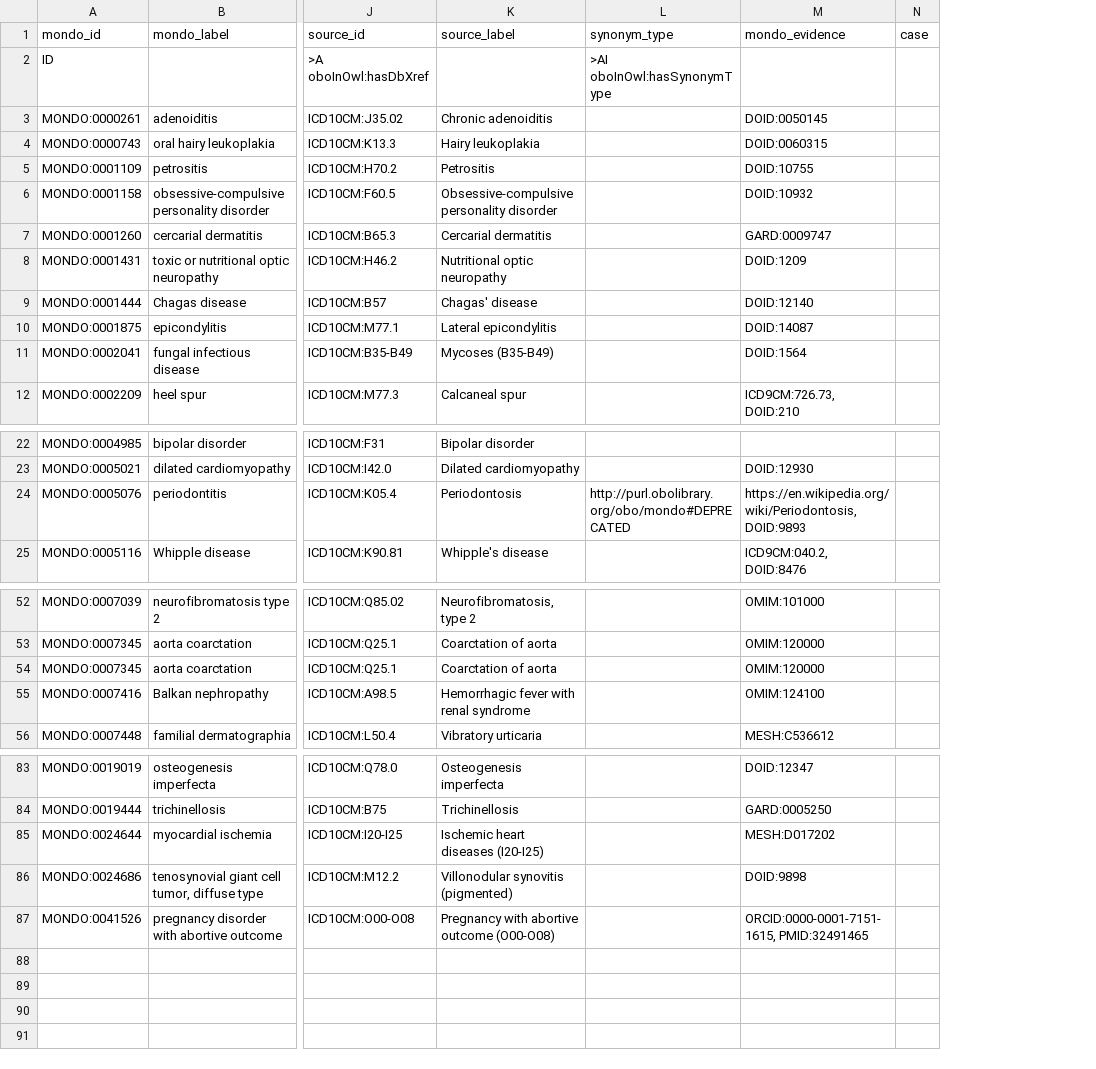
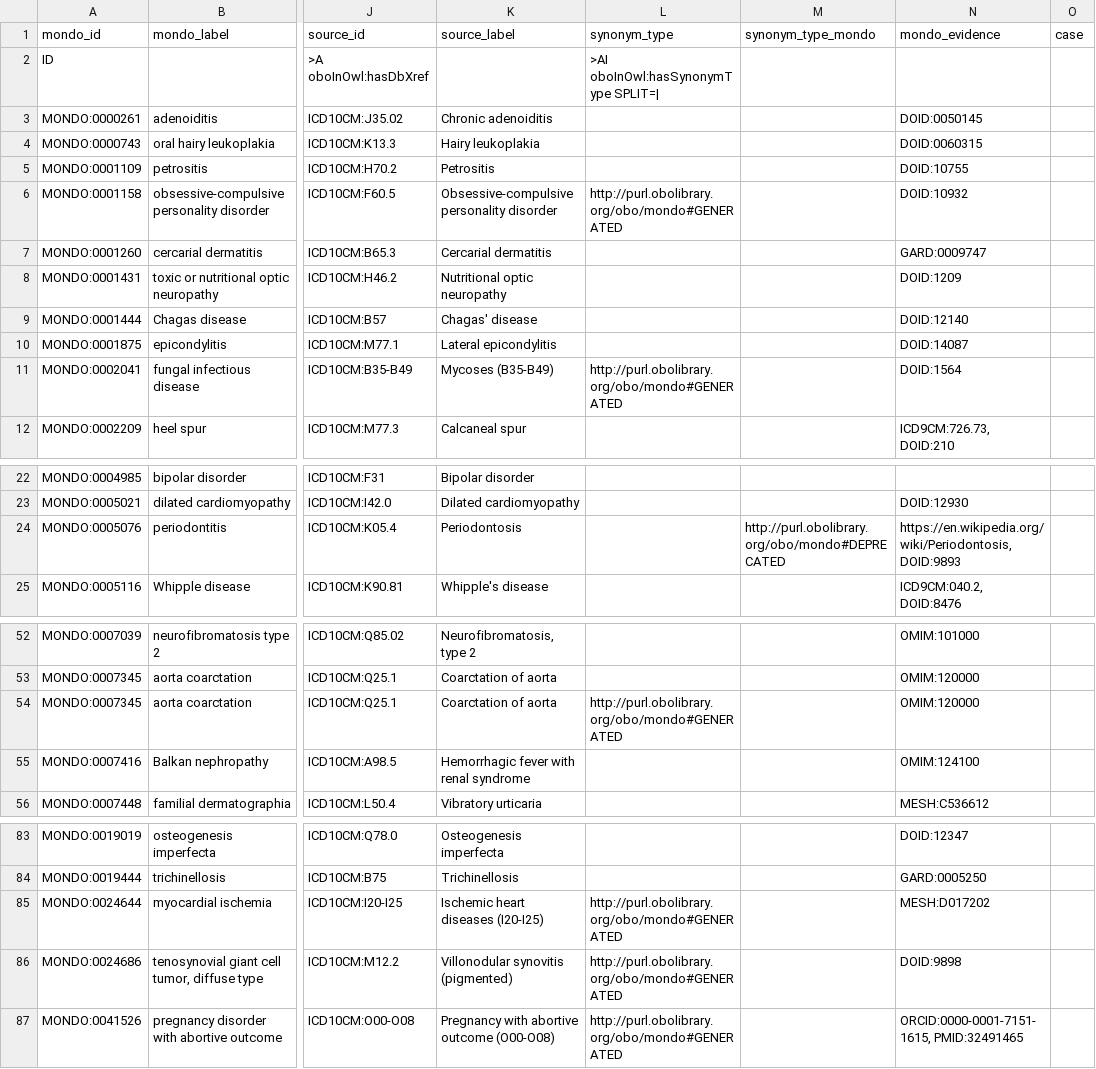
Before and after one commit to monarch-initiative/mondo-ingest, a TSV file: src/ontology/reports/icd10cm.synonyms.updated.robot.tsv, drawn as a sheet; only a part is shown, gaps mark what is left out; the diff names each change by its address in the sheet, - before the commit and + after, or states it on an @@ line.

Commit message:
Synchronization: Synonyms - `synonym_type` (#639)
Synonym synchronization: synonym types
- Update: New feature 'synonym_type' column to synonym sync outputs. Contains a combination of Mondo types declared for mapped synonyms as well as those obtained from the source, either declared in the component, or inferred by logic, e.g. mondo#ABBREVIATION. Previous 'synonym_type' column renamed to 'synonym_type_mondo'.
- Update: The output which combines all rows for all cases for all sources is now in reports/ rather than tmp/

Synonym sync: general updates
- Bug fix: Dropped duplicate rows
- Removed -deleted case references; this is currently not an active feature
- Update: Generated new outputs

```diff
--- a/src/ontology/reports/icd10cm.synonyms.updated.robot.tsv
+++ b/src/ontology/reports/icd10cm.synonyms.updated.robot.tsv
+column M (synonym_type_mondo), row 24: http://purl.obolibrary.org/obo/mondo#DEPRECATED
-L2 (synonym_type): >AI oboInOwl:hasSynonymType
+L2 (synonym_type): >AI oboInOwl:hasSynonymType SPLIT=|
-L6 (synonym_type): (empty)
+L6 (synonym_type): http://purl.obolibrary.org/obo/mondo#GENERATED
-L11 (synonym_type): (empty)
+L11 (synonym_type): http://purl.obolibrary.org/obo/mondo#GENERATED
-L24 (synonym_type): http://purl.obolibrary.org/obo/mondo#DEPRECATED
+L24 (synonym_type): (empty)
-L54 (synonym_type): (empty)
+L54 (synonym_type): http://purl.obolibrary.org/obo/mondo#GENERATED
-L85:L87 (synonym_type): (empty)
+L85:L87 (synonym_type): http://purl.obolibrary.org/obo/mondo#GENERATED
```
Also changed, not shown: src/ontology/reports/icd10who.synonyms.confirmed.robot.tsv, 23 other files.
